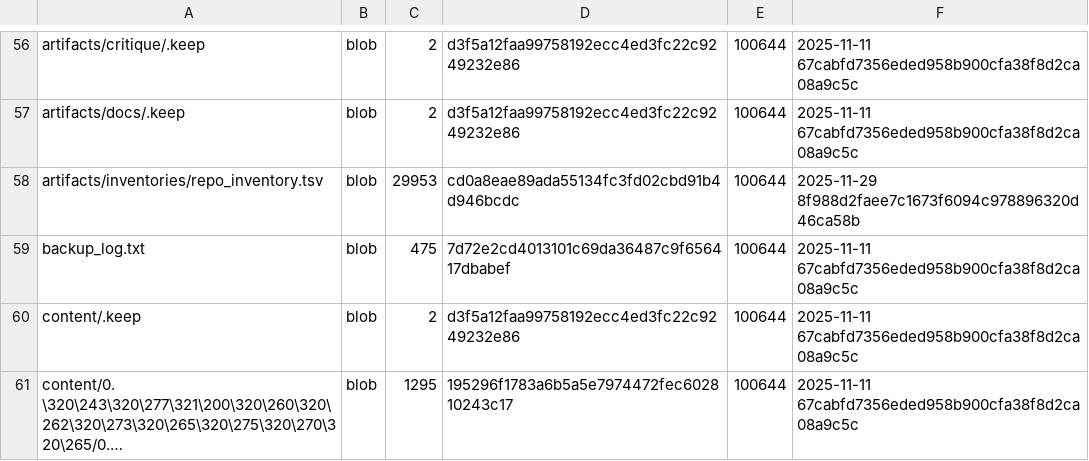
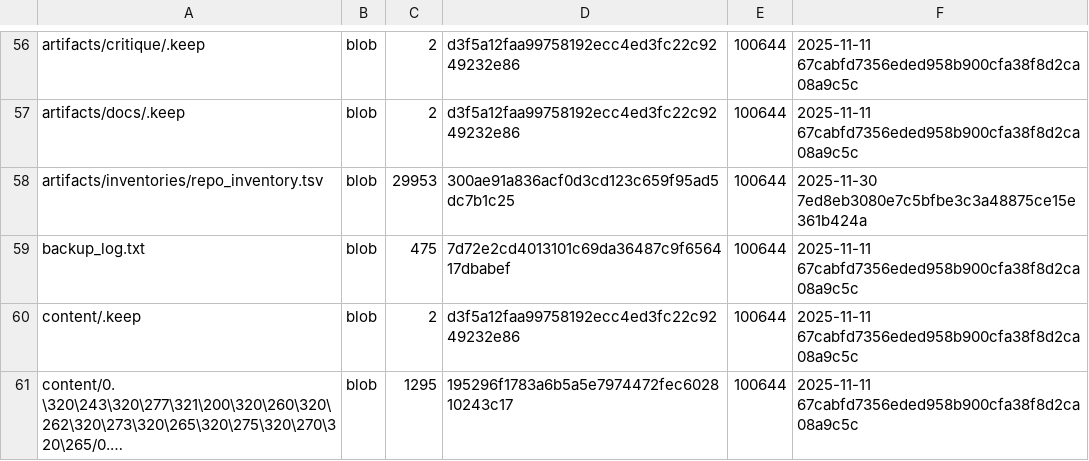
Before and after one commit to aisystant/ecosystem-development, a TSV file: artifacts/inventories/repo_inventory.tsv, drawn as a sheet; only a part is shown, gaps mark what is left out; long unchanged cells end in ….

Commit message:
chore: add repo inventory

```diff
--- a/artifacts/inventories/repo_inventory.tsv
+++ b/artifacts/inventories/repo_inventory.tsv
@@ -57,3 +57,3 @@ artifacts/critique/.keep	blob	2	d3f5a12faa99758192ecc4ed3fc22c9249232e86	100644
 artifacts/docs/.keep	blob	2	d3f5a12faa99758192ecc4ed3fc22c9249232e86	100644	2025-11-11 67cabfd7356eded958b900cfa38f8d2ca08a9c5c
-artifacts/inventories/repo_inventory.tsv	blob	29953	cd0a8eae89ada55134fc3fd02cbd91b4d946bcdc	100644	2025-11-29 8f988d2faee7c1673f6094c978896320d46ca58b
+artifacts/inventories/repo_inventory.tsv	blob	29953	300ae91a836acf0d3cd123c659f95ad5dc7b1c25	100644	2025-11-30 7ed8eb3080e7c5bfbe3c3a48875ce15e361b424a
 backup_log.txt	blob	475	7d72e2cd4013101c69da36487c9f656417dbabef	100644	2025-11-11 67cabfd7356eded958b900cfa38f8d2ca08a9c5c
```
